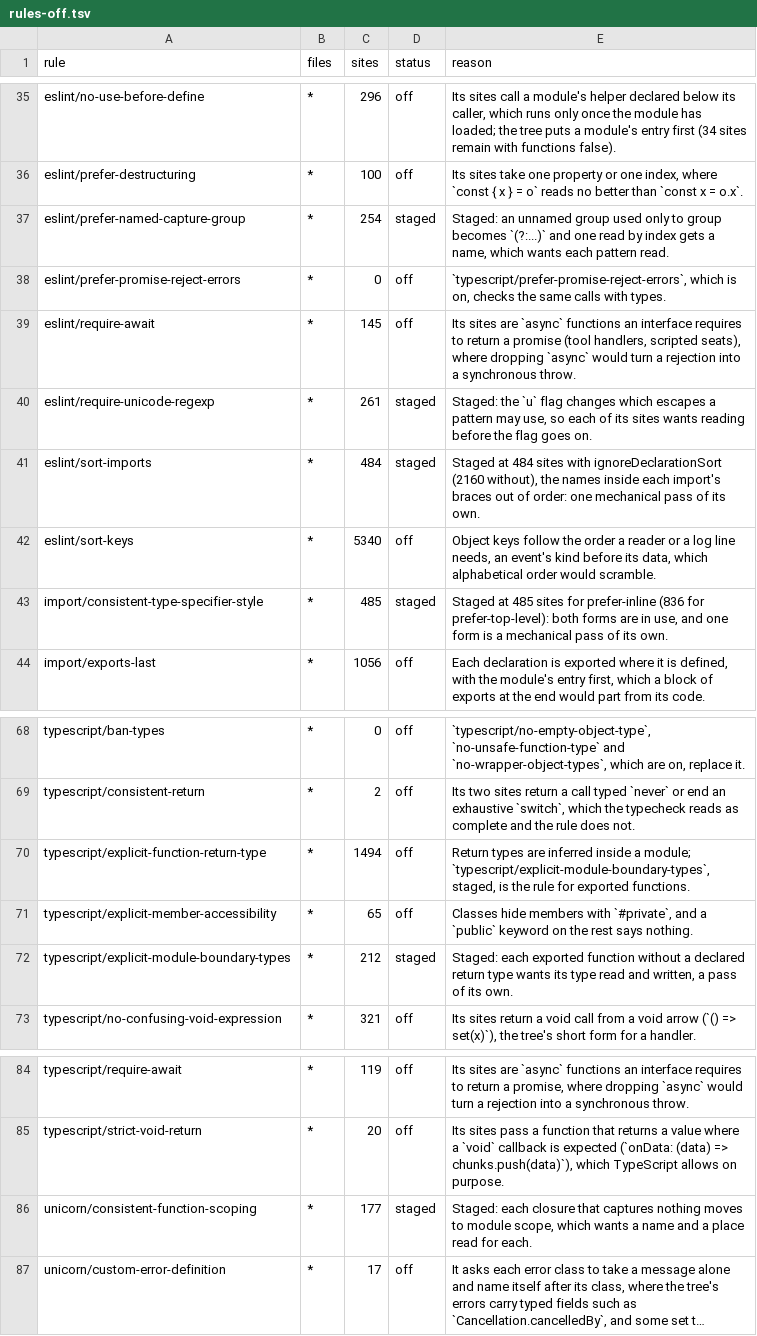
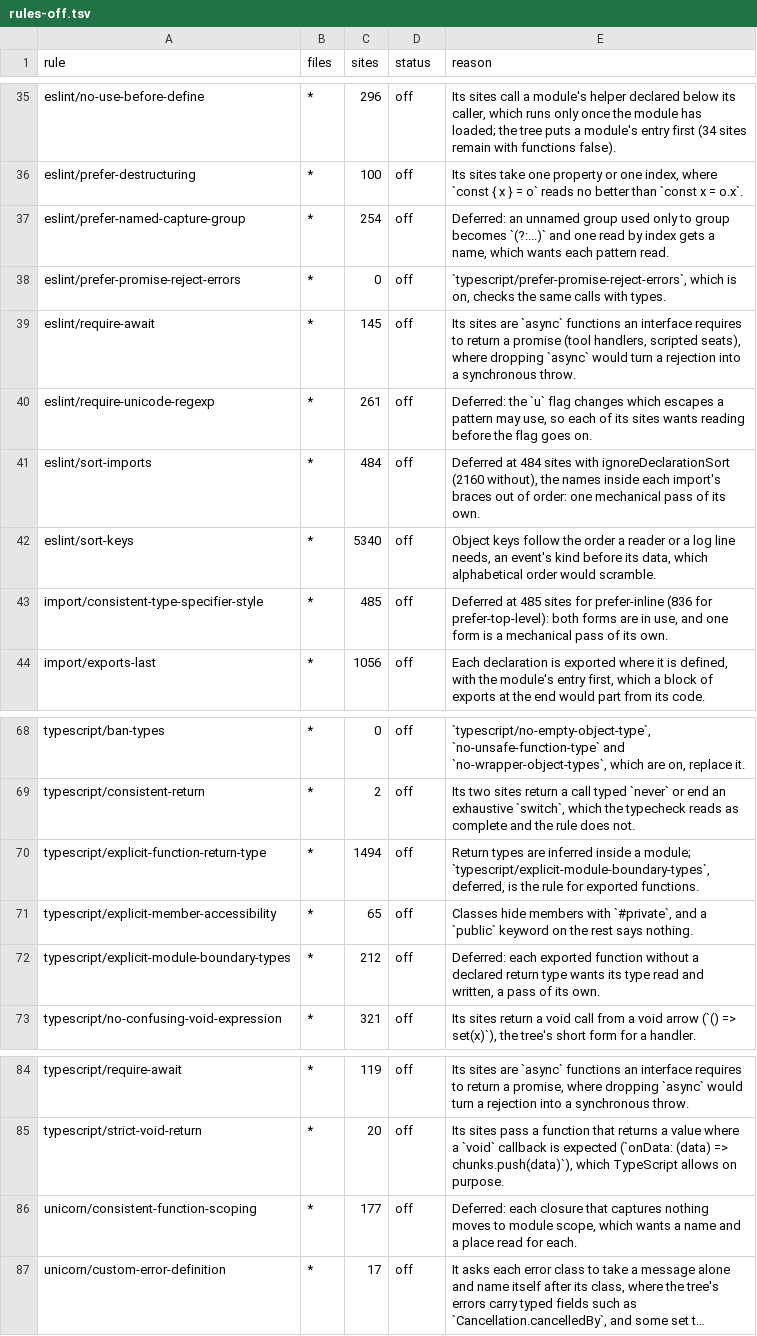
Before and after one commit to s-smits/anabasis, a TSV file: tools/oxlint/rules-off.tsv, drawn as a sheet; only a part is shown, gaps mark what is left out; long unchanged cells end in …; the diff names each change by its address in the sheet, - before the commit and + after, or states it on an @@ line.

```diff
--- a/tools/oxlint/rules-off.tsv
+++ b/tools/oxlint/rules-off.tsv
-D37 (status): staged
+D37 (status): off
-E37 (reason): Staged: an unnamed…
+E37 (reason): Deferred: an unnamed…
-D40:D41 (status): staged
+D40:D41 (status): off
-E40 (reason): Staged: the `u`…
+E40 (reason): Deferred: the `u`…
-E41 (reason): Staged at 484…
+E41 (reason): Deferred at 484…
-D43 (status): staged
+D43 (status): off
-E43 (reason): Staged at 485…
+E43 (reason): Deferred at 485…
-E70 (reason): …module; `typescript/explicit-module-boundary-types`, staged, is the…
+E70 (reason): …module; `typescript/explicit-module-boundary-types`, deferred, is the…
-D72 (status): staged
+D72 (status): off
-E72 (reason): Staged: each exported…
+E72 (reason): Deferred: each exported…
-D86 (status): staged
+D86 (status): off
-E86 (reason): Staged: each closure…
+E86 (reason): Deferred: each closure…
```
Also changed, not shown: tools/oxlint/comment-ratchet.tsv, 21 other files.
